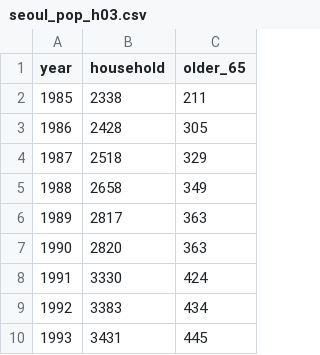
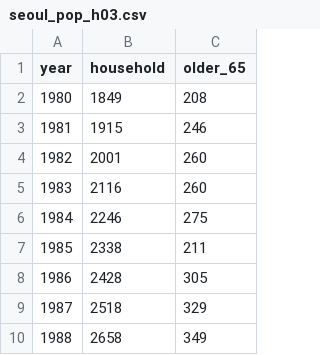
Before and after one commit to Jangrae/csv, a CSV file: seoul_pop_h03.csv, drawn as a sheet; only a part is shown; the shorter side is filled out with more unchanged rows; the diff names each change by its address in the sheet, - before the commit and + after, or states it on an @@ line.

```diff
--- a/seoul_pop_h03.csv
+++ b/seoul_pop_h03.csv
+row 2: 1980 | 1849 | 208
+row 3: 1981 | 1915 | 246
+row 4: 1982 | 2001 | 260
+row 5: 1983 | 2116 | 260
+row 6: 1984 | 2246 | 275
```
Also changed, not shown: seoul_pop_h01.csv.
